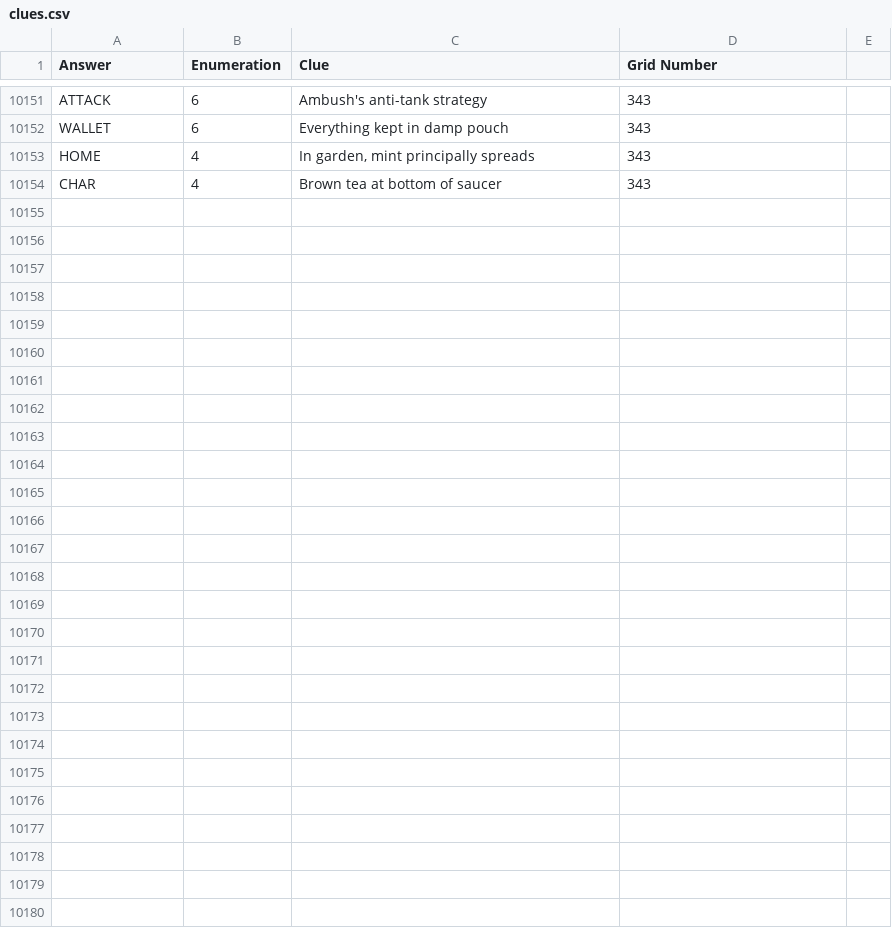
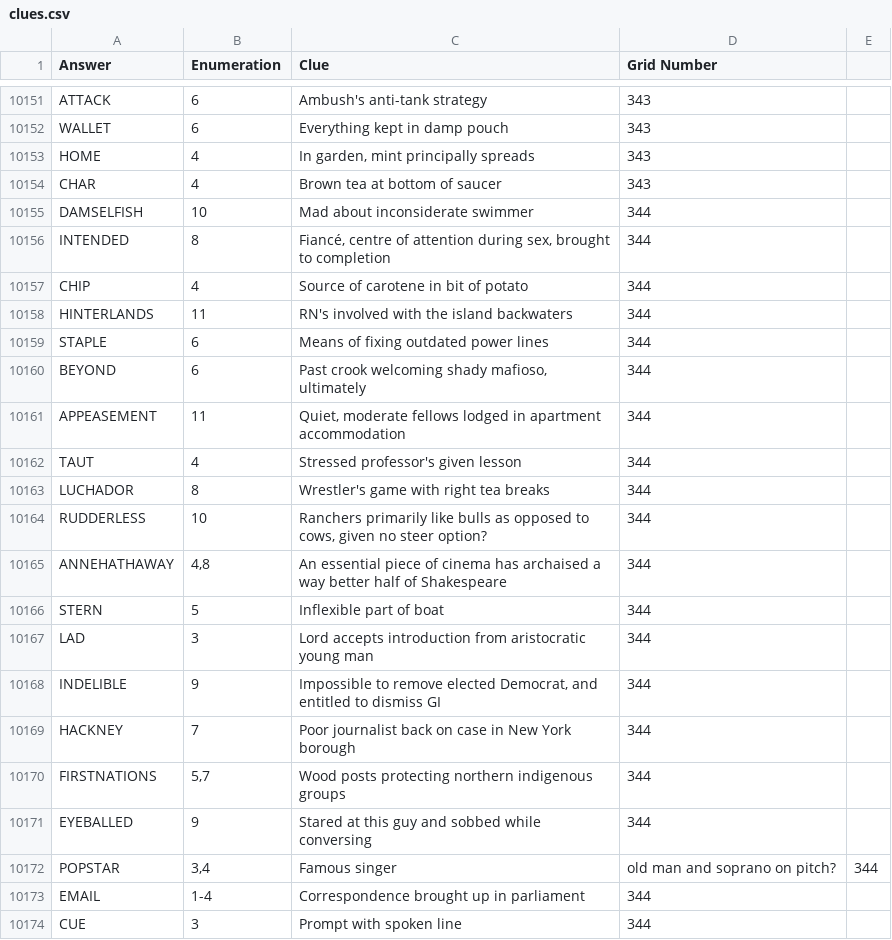
Before and after one commit to AndrewSlattery/jackhkeynes-website, a CSV file: _data/clues.csv, drawn as a sheet; only a part is shown, gaps mark what is left out.

```diff
--- a/_data/clues.csv
+++ b/_data/clues.csv
@@ -10154 +10154,21 @@ HOME,4,"In garden, mint principally spreads",343
 CHAR,4,Brown tea at bottom of saucer,343
+DAMSELFISH,10,Mad about inconsiderate swimmer,344
+INTENDED,8,"Fiancé, centre of attention during sex, brought to completion",344
+CHIP,4,Source of carotene in bit of potato,344
+HINTERLANDS,11,RN's involved with the island backwaters,344
+STAPLE,6,Means of fixing outdated power lines,344
+BEYOND,6,"Past crook welcoming shady mafioso, ultimately",344
+APPEASEMENT,11,"Quiet, moderate fellows lodged in apartment accommodation",344
+TAUT,4,Stressed professor's given lesson,344
+LUCHADOR,8,Wrestler's game with right tea breaks,344
+RUDDERLESS,10,"Ranchers primarily like bulls as opposed to cows, given no steer option?",344
+ANNEHATHAWAY,"4,8",An essential piece of cinema has archaised a way better half of Shakespeare,344
+STERN,5,Inflexible part of boat,344
+LAD,3,Lord accepts introduction from aristocratic young man,344
+INDELIBLE,9,"Impossible to remove elected Democrat, and entitled to dismiss GI",344
+HACKNEY,7,Poor journalist back on case in New York borough,344
+FIRSTNATIONS,"5,7",Wood posts protecting northern indigenous groups,344
+EYEBALLED,9,Stared at this guy and sobbed while conversing,344
+POPSTAR,"3,4",Famous singer, old man and soprano on pitch?,344
+EMAIL,1-4,Correspondence brought up in parliament,344
+CUE,3,Prompt with spoken line,344
```
Also changed, not shown: 15 other files.
